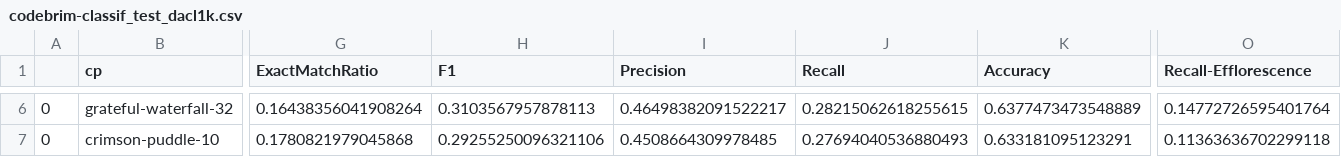
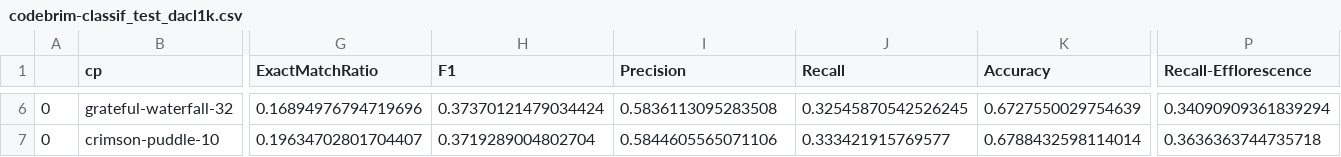
Before and after one commit to phiyodr/bikit-models, a CSV file: assets/codebrim-classif_test_dacl1k.csv, drawn as a sheet; only a part is shown, gaps mark what is left out; removed rows and columns are numbered as before the commit, all else as after; the diff covers the shown part only; the diff names each change by its address in the sheet, - before the commit and + after, or states it on an @@ line.

```diff
--- a/assets/codebrim-classif_test_dacl1k.csv
+++ b/assets/codebrim-classif_test_dacl1k.csv
-column O (Recall-Efflorescence), rows 6-7: 0.14772726595401764 | 0.11363636702299118
+column P (Recall-Efflorescence), rows 6-7: 0.34090909361839294 | 0.3636363744735718
-G6 (ExactMatchRatio): 0.16438356041908264
+G6 (ExactMatchRatio): 0.16894976794719696
-H6 (F1): 0.3103567957878113
+H6 (F1): 0.37370121479034424
-I6 (Precision): 0.46498382091522217
+I6 (Precision): 0.5836113095283508
-J6 (Recall): 0.28215062618255615
+J6 (Recall): 0.32545870542526245
-K6 (Accuracy): 0.6377473473548889
+K6 (Accuracy): 0.6727550029754639
-G7 (ExactMatchRatio): 0.1780821979045868
+G7 (ExactMatchRatio): 0.19634702801704407
-H7 (F1): 0.29255250096321106
+H7 (F1): 0.3719289004802704
-I7 (Precision): 0.4508664309978485
+I7 (Precision): 0.5844605565071106
-J7 (Recall): 0.27694040536880493
+J7 (Recall): 0.333421915769577
-K7 (Accuracy): 0.633181095123291
+K7 (Accuracy): 0.6788432598114014
```
Also changed, not shown: 30 edited cells elsewhere in this file, assets/ICIP_test_sum.csv, 3 other files.
